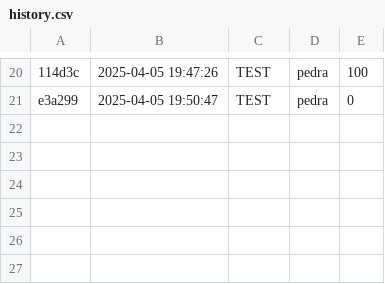
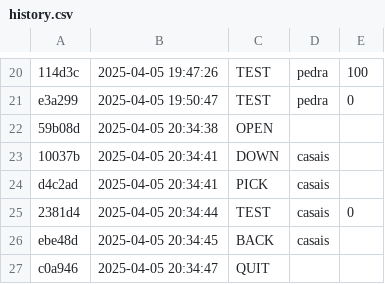
Before and after one commit to Vitoria-Rabelo/ED_golang, a CSV file: ed/.tko/history.csv, drawn as a sheet; only a part is shown, gaps mark what is left out; the diff names each change by its address in the sheet, - before the commit and + after, or states it on an @@ line.

Commit message:
Instalei arquivos da atividade casais

```diff
--- a/ed/.tko/history.csv
+++ b/ed/.tko/history.csv
+row 22: 59b08d | 2025-04-05 20:34:38 | OPEN
+row 23: 10037b | 2025-04-05 20:34:41 | DOWN | casais
+row 24: d4c2ad | 2025-04-05 20:34:41 | PICK | casais
+row 25: 2381d4 | 2025-04-05 20:34:44 | TEST | casais | 0
+row 26: ebe48d | 2025-04-05 20:34:45 | BACK | casais
+row 27: c0a946 | 2025-04-05 20:34:47 | QUIT
```
Also changed, not shown: 7 other files.
